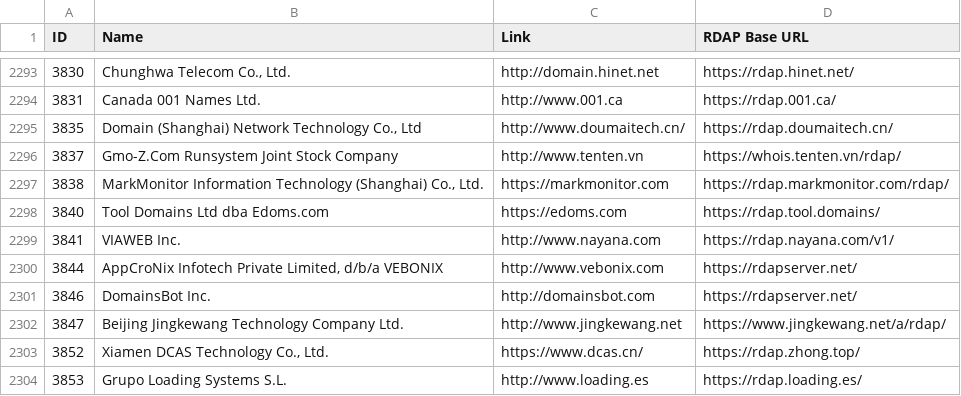
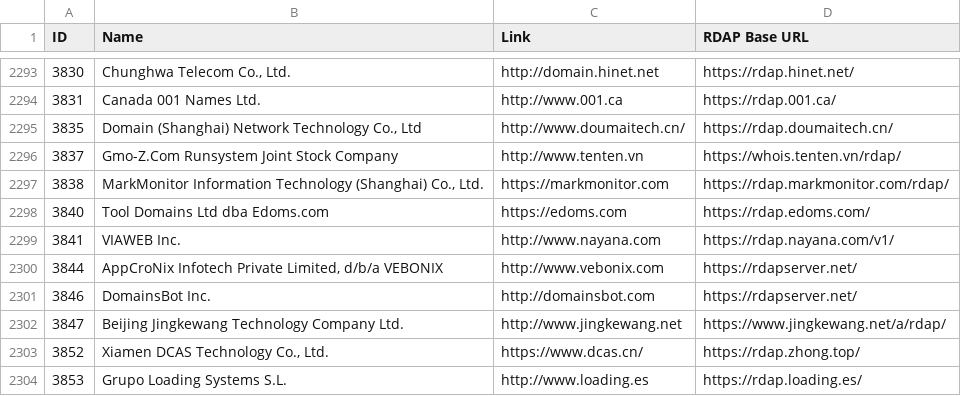
Before and after one commit to reg233/whois-domain-lookup, a CSV file: src/data/icann-accredited-registrars.csv, drawn as a sheet; only a part is shown, gaps mark what is left out.

Commit message:
Update icann-accredited-registrars.csv

```diff
--- a/src/data/icann-accredited-registrars.csv
+++ b/src/data/icann-accredited-registrars.csv
@@ -2297,3 +2297,3 @@ ID,Name,Link,"RDAP Base URL"
 3838,"MarkMonitor Information Technology (Shanghai) Co., Ltd.",https://markmonitor.com,https://rdap.markmonitor.com/rdap/
-3840,"Tool Domains Ltd dba Edoms.com",https://edoms.com,https://rdap.tool.domains/
+3840,"Tool Domains Ltd dba Edoms.com",https://edoms.com,https://rdap.edoms.com/
 3841,"VIAWEB Inc.",http://www.nayana.com,https://rdap.nayana.com/v1/
```
